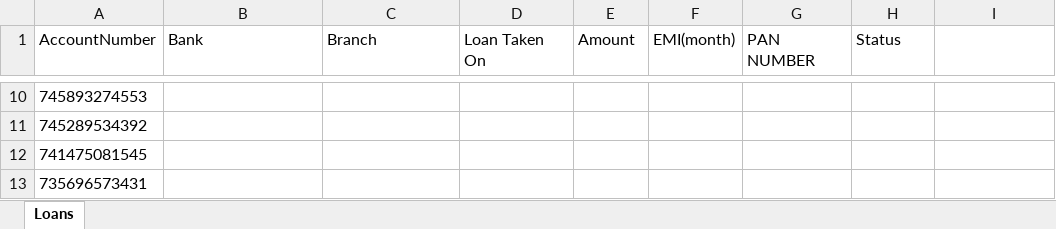
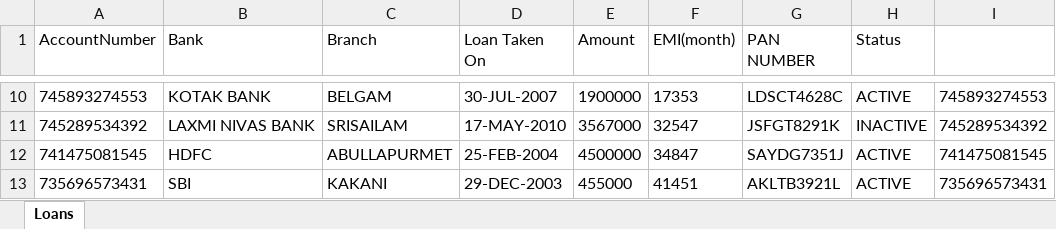
Before and after one commit to mantri13/Usecase2_ActiveLoans, an Excel workbook: Output.xlsx, sheet Loans, drawn as a sheet; only a part is shown, gaps mark what is left out; values as stored, in another font and other column widths than the file's, no borders; the diff covers the shown part only; the diff names each change by its address in the sheet, - before the commit and + after, or states it on an @@ line.

```diff
--- a/Output.xlsx (sheet Loans)
+++ b/Output.xlsx (sheet Loans)
-B10 (Bank): (empty)
+B10 (Bank): KOTAK BANK
-C10 (Branch): (empty)
+C10 (Branch): BELGAM
-D10 (Loan Taken On): (empty)
+D10 (Loan Taken On): 30-JUL-2007
-E10 (Amount): (empty)
+E10 (Amount): 1900000
-F10 (EMI(month)): (empty)
+F10 (EMI(month)): 17353
-G10 (PAN NUMBER): (empty)
+G10 (PAN NUMBER): LDSCT4628C
-H10 (Status): (empty)
+H10 (Status): ACTIVE
-I10: (empty)
+I10: 745893274553
-B11 (Bank): (empty)
+B11 (Bank): LAXMI NIVAS BANK
-C11 (Branch): (empty)
+C11 (Branch): SRISAILAM
-D11 (Loan Taken On): (empty)
+D11 (Loan Taken On): 17-MAY-2010
-E11 (Amount): (empty)
+E11 (Amount): 3567000
-F11 (EMI(month)): (empty)
+F11 (EMI(month)): 32547
-G11 (PAN NUMBER): (empty)
+G11 (PAN NUMBER): JSFGT8291K
-H11 (Status): (empty)
+H11 (Status): INACTIVE
-I11: (empty)
+I11: 745289534392
-B12 (Bank): (empty)
+B12 (Bank): HDFC
-C12 (Branch): (empty)
+C12 (Branch): ABULLAPURMET
-D12 (Loan Taken On): (empty)
+D12 (Loan Taken On): 25-FEB-2004
-E12 (Amount): (empty)
+E12 (Amount): 4500000
-F12 (EMI(month)): (empty)
+F12 (EMI(month)): 34847
-G12 (PAN NUMBER): (empty)
+G12 (PAN NUMBER): SAYDG7351J
-H12:H13 (Status): (empty)
+H12:H13 (Status): ACTIVE
-I12: (empty)
+I12: 741475081545
-B13 (Bank): (empty)
+B13 (Bank): SBI
-C13 (Branch): (empty)
+C13 (Branch): KAKANI
-D13 (Loan Taken On): (empty)
+D13 (Loan Taken On): 29-DEC-2003
-E13 (Amount): (empty)
+E13 (Amount): 455000
-F13 (EMI(month)): (empty)
+F13 (EMI(month)): 41451
-G13 (PAN NUMBER): (empty)
+G13 (PAN NUMBER): AKLTB3921L
-I13: (empty)
+I13: 735696573431
```
Also changed, not shown: 565 edited cells elsewhere in this sheet, 9 other files.
